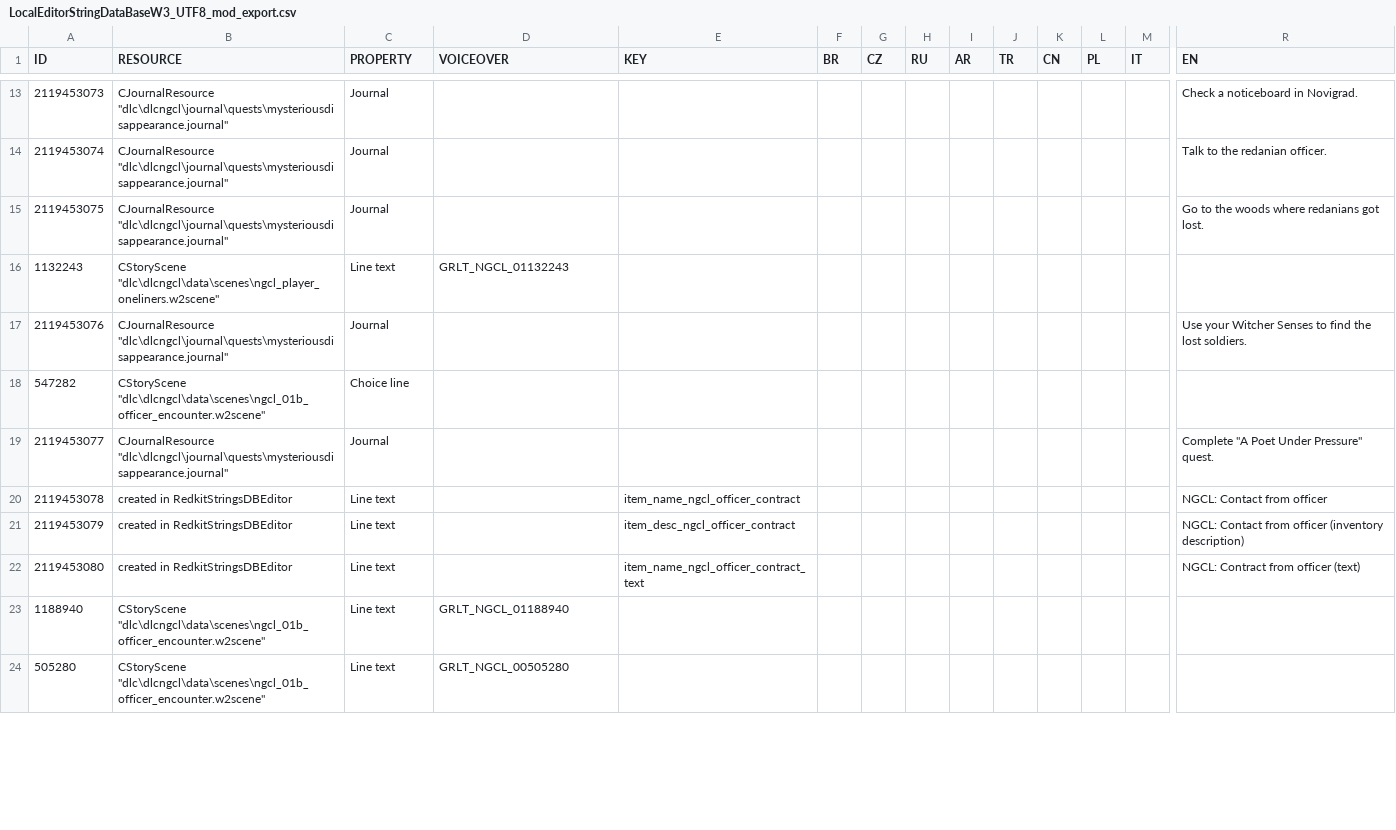
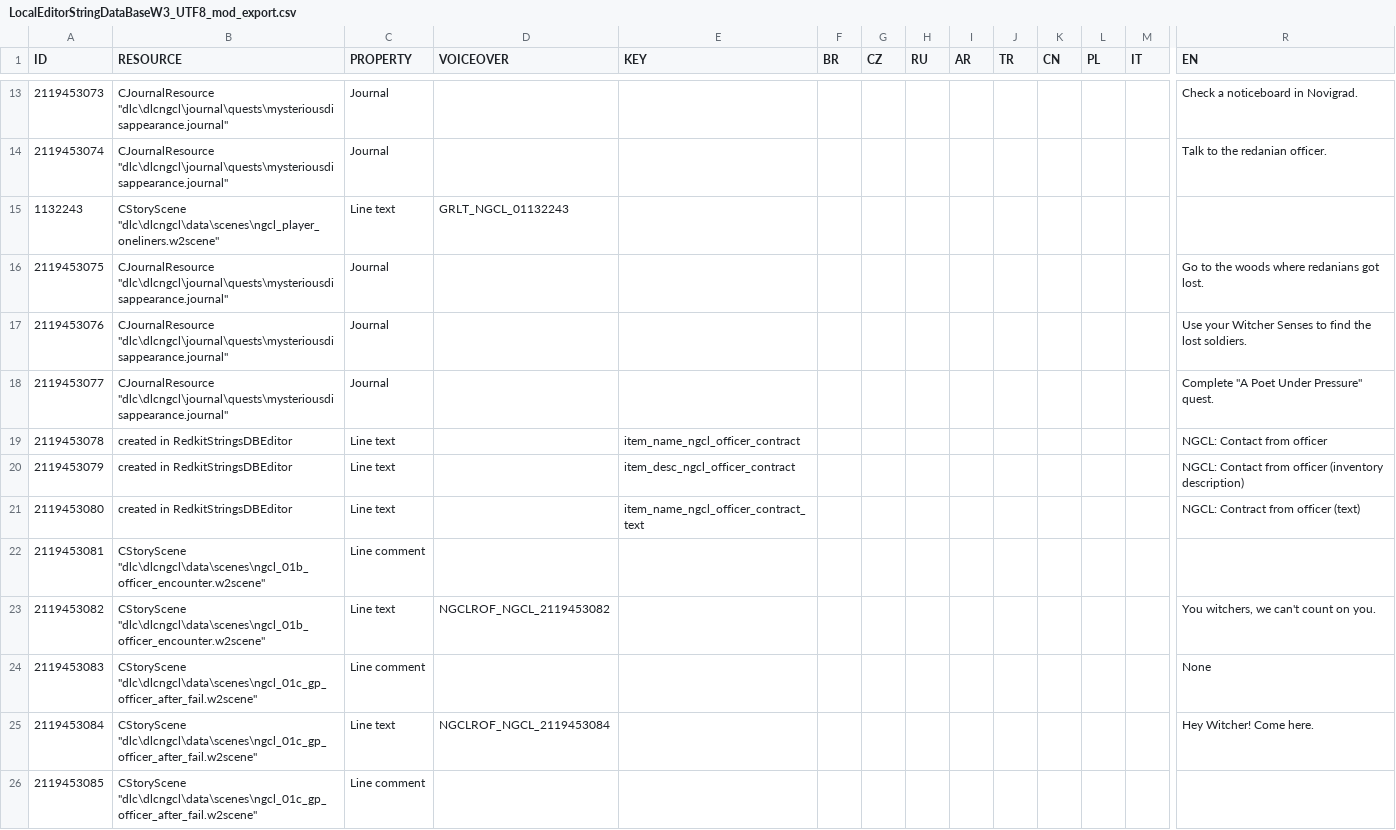
Before and after one commit to nikich340/w3.ngcl, a CSV file: LocalEditorStringDataBaseW3_UTF8_mod_export.csv, drawn as a sheet; only a part is shown, gaps mark what is left out; the shorter side is filled out with more unchanged rows; rows hold the shown columns only; the diff covers the shown part only; the diff names each change by its address in the sheet, - before the commit and + after, or states it on an @@ line.

Commit message:
scene 1 dialogs updates

```diff
--- a/LocalEditorStringDataBaseW3_UTF8_mod_export.csv
+++ b/LocalEditorStringDataBaseW3_UTF8_mod_export.csv
@@ row 16 moved to row 15: 1132243 @@
@@ row 18 moved to row 37: 547282 @@
+row 22: 2119453081 | CStoryScene "dlc\dlcngcl\data\scenes\ngcl_01b_officer_encounter.w2scene" | Line comment
+row 23: 2119453082 | CStoryScene "dlc\dlcngcl\data\scenes\ngcl_01b_officer_encounter.w2scene" | Line text | NGCLROF_NGCL_2119453082 |  |  |  |  |  |  |  |  |  | You witchers, we can't count on you.
+row 24: 2119453083 | CStoryScene "dlc\dlcngcl\data\scenes\ngcl_01c_gp_officer_after_fail.w2scene" | Line comment |  |  |  |  |  |  |  |  |  |  | None
+row 25: 2119453084 | CStoryScene "dlc\dlcngcl\data\scenes\ngcl_01c_gp_officer_after_fail.w2scene" | Line text | NGCLROF_NGCL_2119453084 |  |  |  |  |  |  |  |  |  | Hey Witcher! Come here.
+row 26: 2119453085 | CStoryScene "dlc\dlcngcl\data\scenes\ngcl_01c_gp_officer_after_fail.w2scene" | Line comment
```
Also changed, not shown: 7 added rows, 5 moved rows and 4 edited cells elsewhere in this file, 5 other files.
